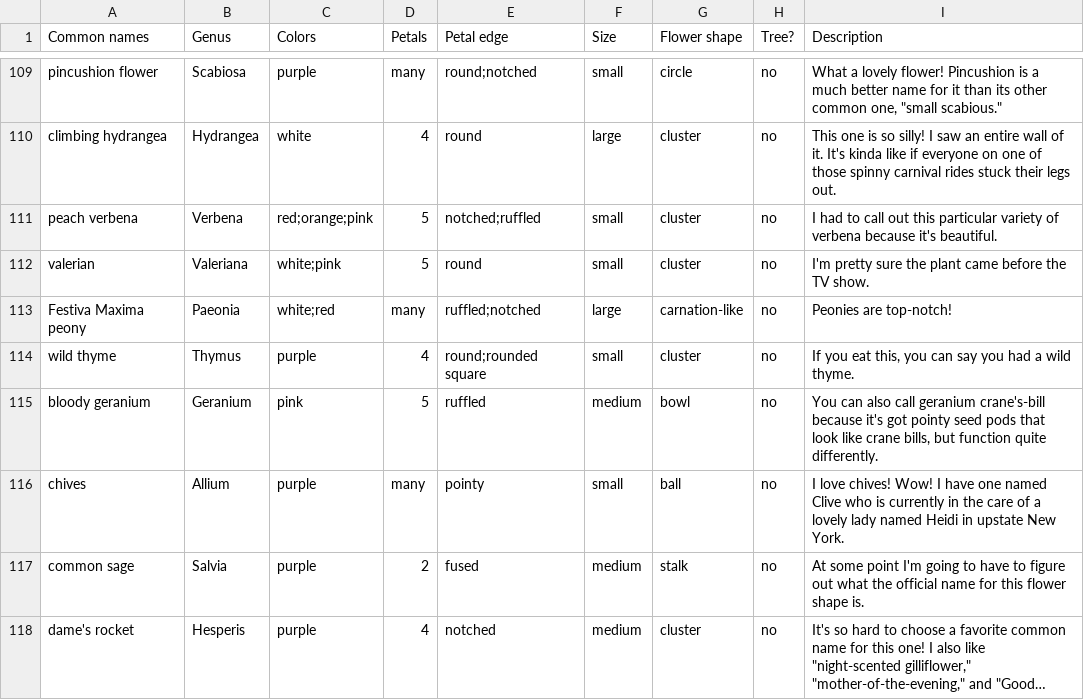
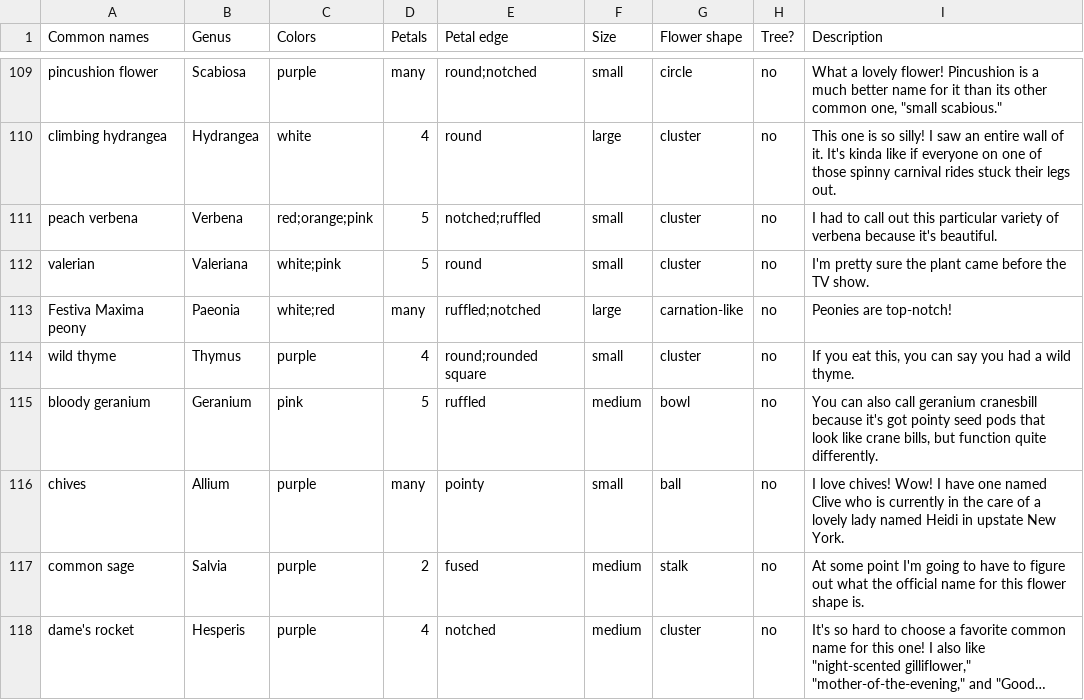
Before and after one commit to patriciadgao/dichotomouskey, a TSV file: scripts/flowers.tsv, drawn as a sheet; only a part is shown, gaps mark what is left out; long unchanged cells end in …; the diff covers the shown part only.

```diff
--- a/scripts/flowers.tsv
+++ b/scripts/flowers.tsv
@@ -114,3 +114,3 @@ Festiva Maxima peony	Paeonia	white;red	many	ruffled;notched	large	carnation-like
 wild thyme	Thymus	purple	4	round;rounded square	small	cluster	no	If you eat this, you can say you had a wild thyme.
-bloody geranium	Geranium	pink	5	ruffled	medium	bowl	no	You can also call geranium crane's-bill because it's got pointy seed pods that look like crane bills, but function quite differently.
+bloody geranium	Geranium	pink	5	ruffled	medium	bowl	no	You can also call geranium cranesbill because it's got pointy seed pods that look like crane bills, but function quite differently.
 chives	Allium	purple	many	pointy	small	ball	no	I love chives! Wow! I have one named Clive who is currently in the care of a lovely lady named Heidi in upstate New York.
```
Also changed, not shown: 6 added rows and 6 edited cells elsewhere in this file, 15 other files.
